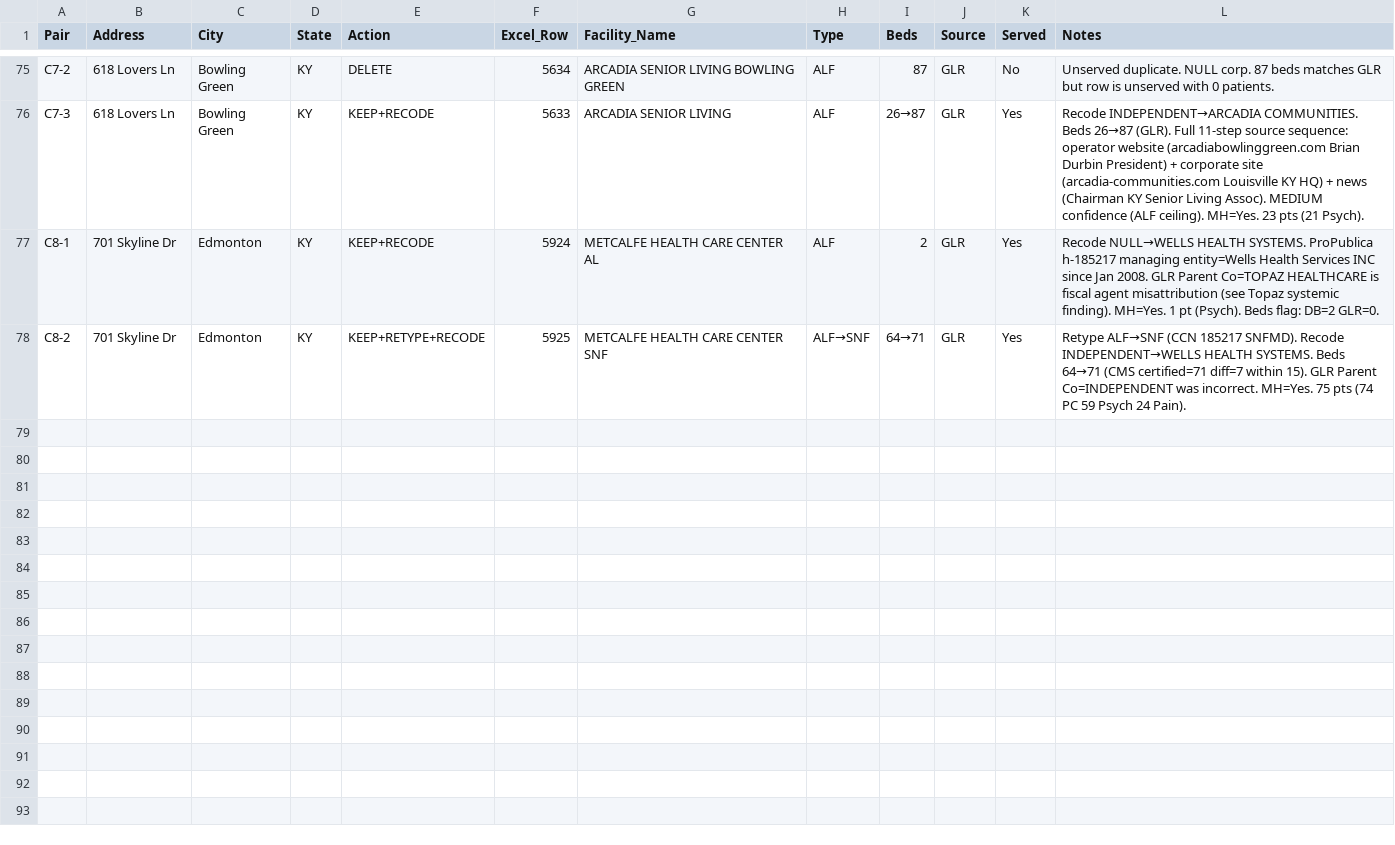
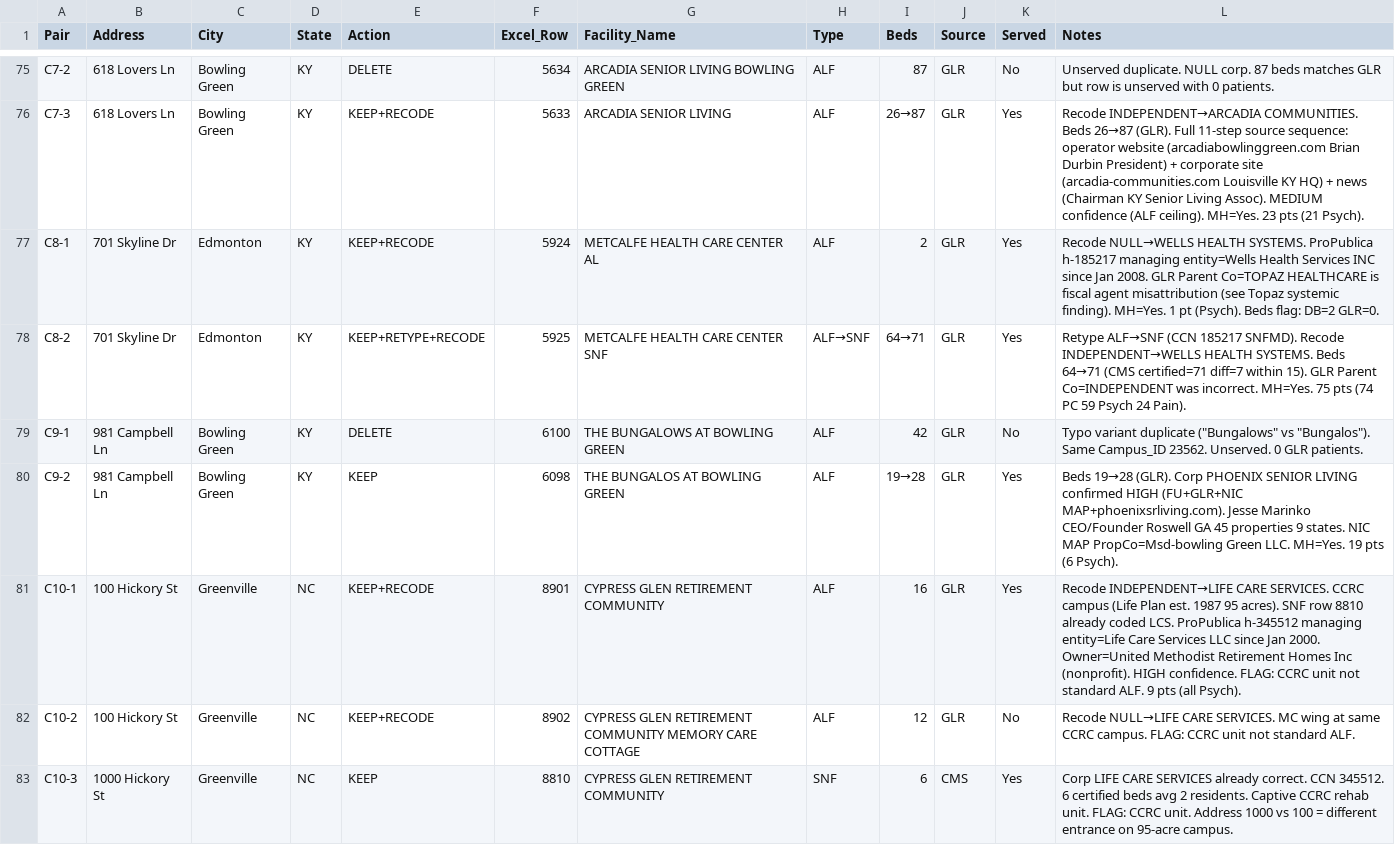
Before and after one commit to bootsatwood/data-model, a CSV file: scripts/audit_reports/dedup_decisions_log.csv, drawn as a sheet; only a part is shown, gaps mark what is left out.

```diff
--- a/scripts/audit_reports/dedup_decisions_log.csv
+++ b/scripts/audit_reports/dedup_decisions_log.csv
@@ -78 +78,6 @@ C8-1,701 Skyline Dr,Edmonton,KY,KEEP+RECODE,5924,METCALFE HEALTH CARE CENTER AL,
 C8-2,701 Skyline Dr,Edmonton,KY,KEEP+RETYPE+RECODE,5925,METCALFE HEALTH CARE CENTER SNF,ALF→SNF,64→71,GLR,Yes,Retype ALF→SNF (CCN 185217 SNFMD). Recode INDEPENDENT→WELLS HEALTH SYSTEMS. Beds 64→71 (CMS certified=71 diff=7 within 15). GLR Parent Co=INDEPENDENT was incorrect. MH=Yes. 75 pts (74 PC 59 Psych 24 Pain).
+C9-1,981 Campbell Ln,Bowling Green,KY,DELETE,6100,THE BUNGALOWS AT BOWLING GREEN,ALF,42,GLR,No,Typo variant duplicate ("Bungalows" vs "Bungalos"). Same Campus_ID 23562. Unserved. 0 GLR patients.
+C9-2,981 Campbell Ln,Bowling Green,KY,KEEP,6098,THE BUNGALOS AT BOWLING GREEN,ALF,19→28,GLR,Yes,Beds 19→28 (GLR). Corp PHOENIX SENIOR LIVING confirmed HIGH (FU+GLR+NIC MAP+phoenixsrliving.com). Jesse Marinko CEO/Founder Roswell GA 45 properties 9 states. NIC MAP PropCo=Msd-bowling Green LLC. MH=Yes. 19 pts (6 Psych).
+C10-1,100 Hickory St,Greenville,NC,KEEP+RECODE,8901,CYPRESS GLEN RETIREMENT COMMUNITY,ALF,16,GLR,Yes,Recode INDEPENDENT→LIFE CARE SERVICES. CCRC campus (Life Plan est. 1987 95 acres). SNF row 8810 already coded LCS. ProPublica h-345512 managing entity=Life Care Services LLC since Jan 2000. Owner=United Methodist Retirement Homes Inc (nonprofit). HIGH confidence. FLAG: CCRC unit not standard ALF. 9 pts (all Psych).
+C10-2,100 Hickory St,Greenville,NC,KEEP+RECODE,8902,CYPRESS GLEN RETIREMENT COMMUNITY MEMORY CARE COTTAGE,ALF,12,GLR,No,Recode NULL→LIFE CARE SERVICES. MC wing at same CCRC campus. FLAG: CCRC unit not standard ALF.
+C10-3,1000 Hickory St,Greenville,NC,KEEP,8810,CYPRESS GLEN RETIREMENT COMMUNITY,SNF,6,CMS,Yes,Corp LIFE CARE SERVICES already correct. CCN 345512. 6 certified beds avg 2 residents. Captive CCRC rehab unit. FLAG: CCRC unit. Address 1000 vs 100 = different entrance on 95-acre campus.
```
Also changed, not shown: scripts/audit_reports/glr_change_log.csv, scripts/audit_reports/pending_followups.csv, 1 other file.
